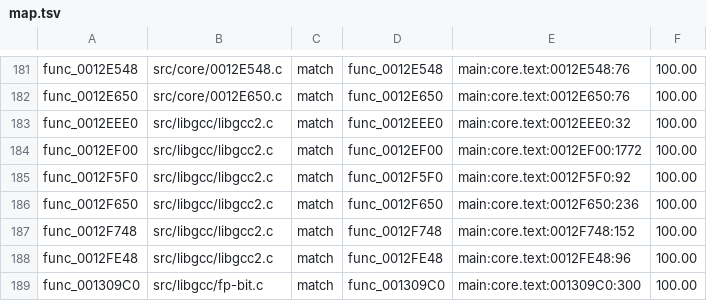
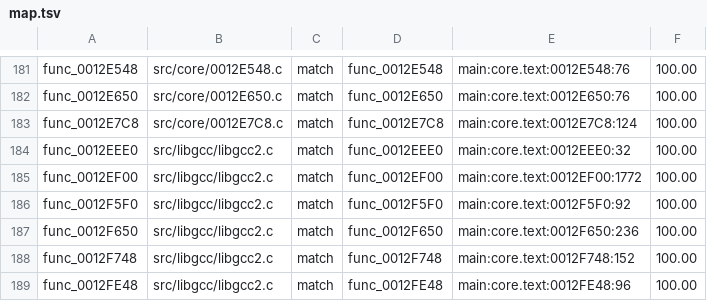
Before and after one commit to BlindFire1200/rac4-decomp, a TSV file: config/us/map.tsv, drawn as a sheet; only a part is shown, gaps mark what is left out; the shorter side is filled out with more unchanged rows.

```diff
--- a/config/us/map.tsv
+++ b/config/us/map.tsv
@@ -182,2 +182,3 @@ func_0012E548	src/core/0012E548.c	match	func_0012E548	main:core.text:0012E548:76
 func_0012E650	src/core/0012E650.c	match	func_0012E650	main:core.text:0012E650:76	100.00
+func_0012E7C8	src/core/0012E7C8.c	match	func_0012E7C8	main:core.text:0012E7C8:124	100.00
 func_0012EEE0	src/libgcc/libgcc2.c	match	func_0012EEE0	main:core.text:0012EEE0:32	100.00
```
Also changed, not shown: config/pal/map.tsv, 4 other files.
